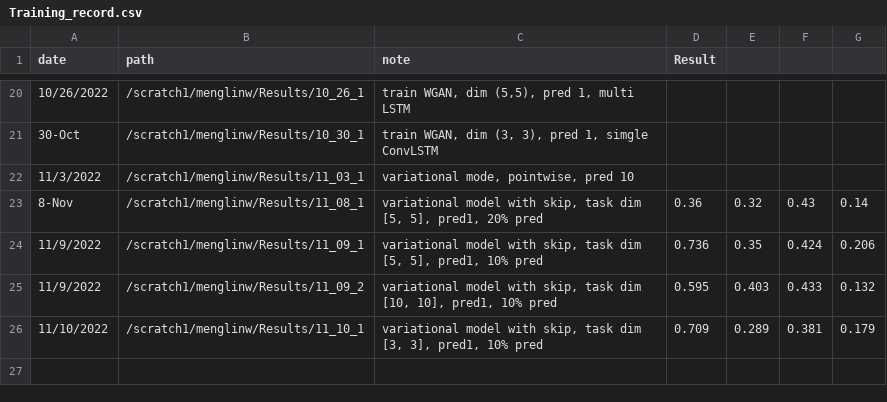
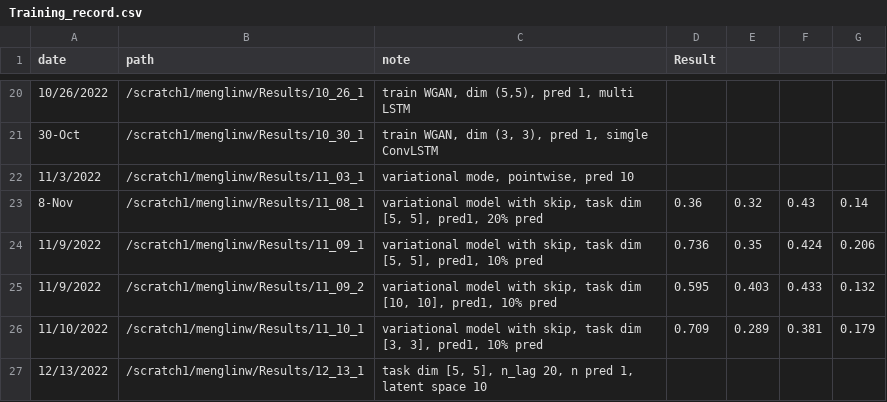
Before and after one commit to menglinw/S2S_Downscaling, a CSV file: Training_record.csv, drawn as a sheet; only a part is shown, gaps mark what is left out; the diff names each change by its address in the sheet, - before the commit and + after, or states it on an @@ line.

Commit message:
start to train

```diff
--- a/Training_record.csv
+++ b/Training_record.csv
+row 27: 12/13/2022 | /scratch1/menglinw/Results/12_13_1 | task dim [5, 5], n_lag 20, n pred 1, latent space 10
```
Also changed, not shown: 2 other files.
